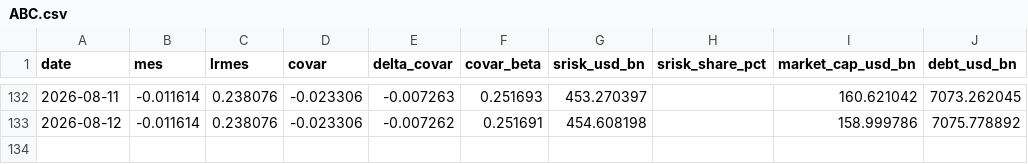
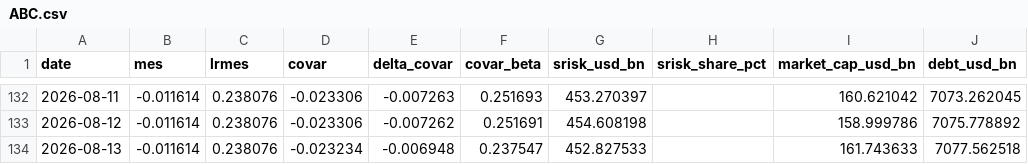
Before and after one commit to Allisterh/systemic-risk-CoVaR-LRMES-G-SIBs, a CSV file: data/banks/ABC.csv, drawn as a sheet; only a part is shown, gaps mark what is left out; the diff names each change by its address in the sheet, - before the commit and + after, or states it on an @@ line.

```diff
--- a/data/banks/ABC.csv
+++ b/data/banks/ABC.csv
+row 134: 2026-08-13 | -0.011614 | 0.238076 | -0.023234 | -0.006948 | 0.237547 | 452.827533 |  | 161.743633 | 7077.562518
```
Also changed, not shown: data/banks/ACA.csv, data/banks/BNP.csv, 46 other files.
